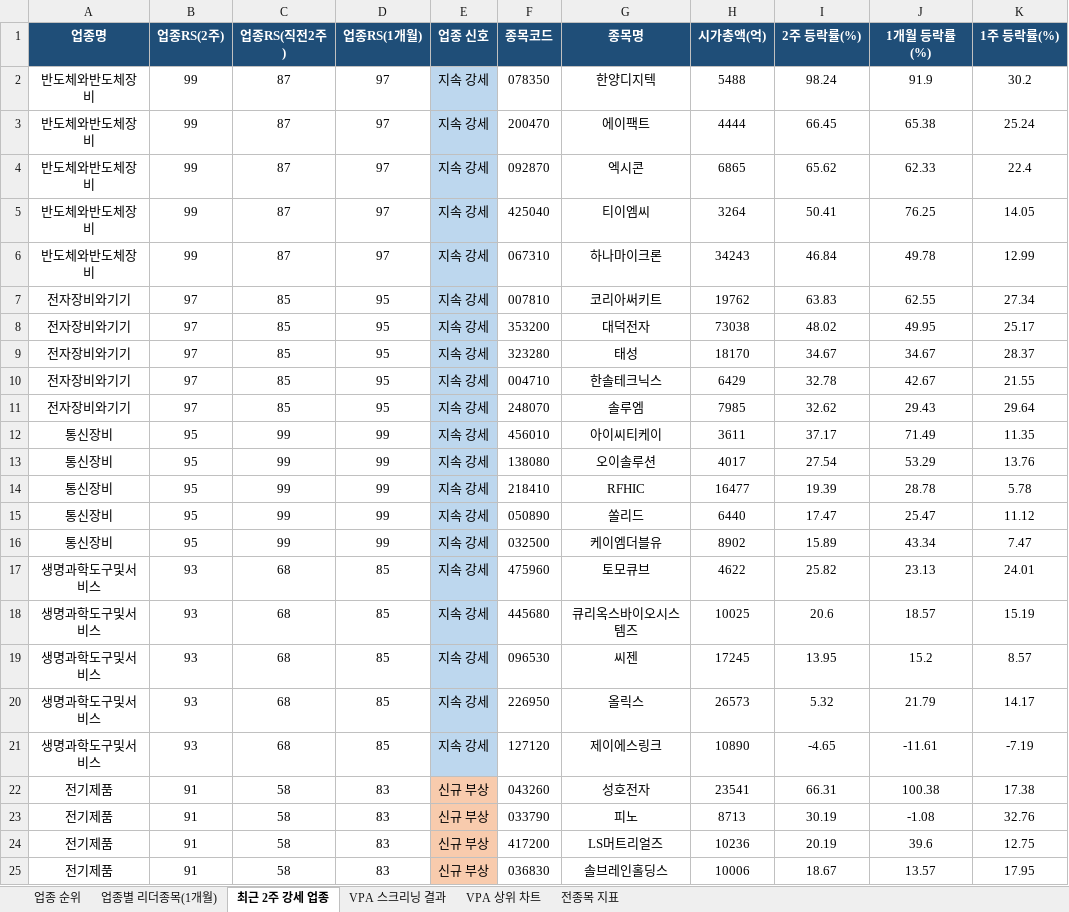
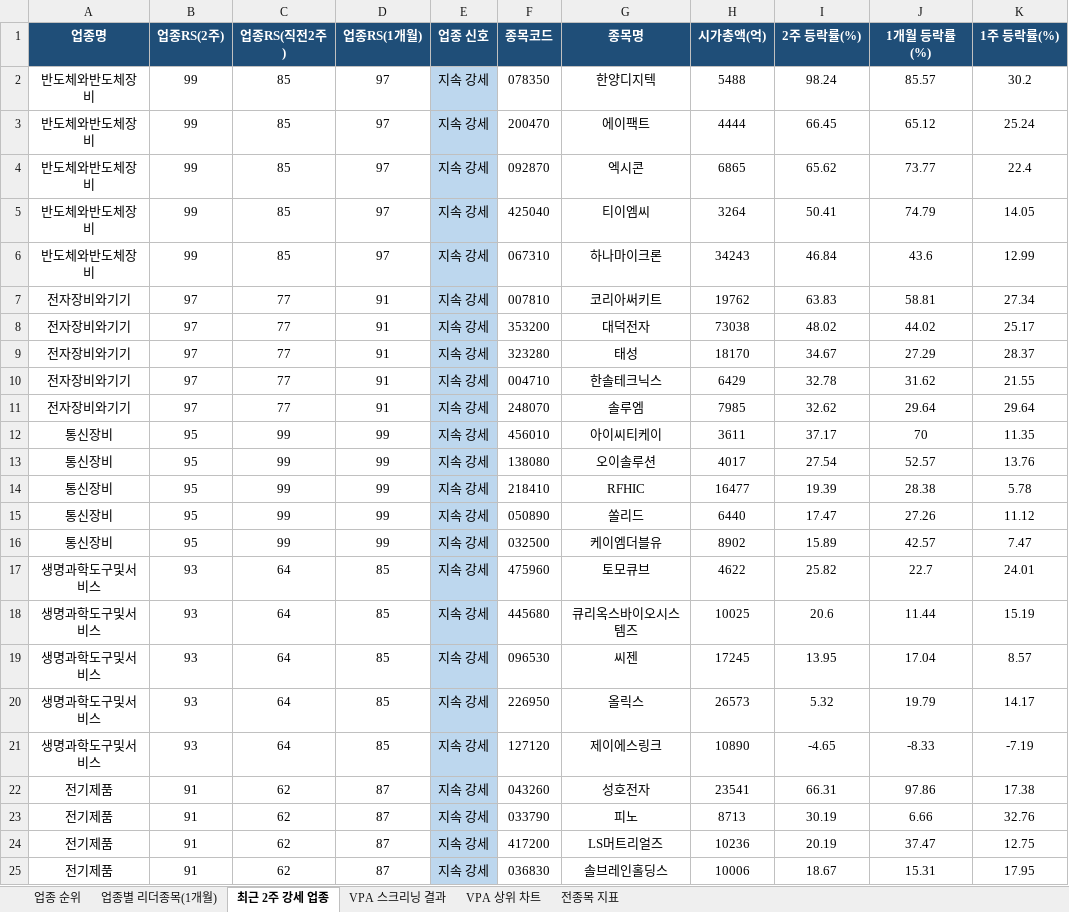
Before and after one commit to gopkh0129/stock, an Excel workbook: docs/data/swing_latest.xlsx, sheet 최근 2주 강세 업종, drawn as a sheet; only a part is shown; values as stored, in another font and other column widths than the file's, no borders; the diff covers the shown part only; the diff names each change by its address in the sheet, - before the commit and + after, or states it on an @@ line.

```diff
--- a/docs/data/swing_latest.xlsx (sheet 최근 2주 강세 업종)
+++ b/docs/data/swing_latest.xlsx (sheet 최근 2주 강세 업종)
-C2:C6 (업종RS(직전2주)): 87
+C2:C6 (업종RS(직전2주)): 85
-J2 (1개월 등락률(%)): 91.9
+J2 (1개월 등락률(%)): 85.57
-J3 (1개월 등락률(%)): 65.38
+J3 (1개월 등락률(%)): 65.12
-J4 (1개월 등락률(%)): 62.33
+J4 (1개월 등락률(%)): 73.77
-J5 (1개월 등락률(%)): 76.25
+J5 (1개월 등락률(%)): 74.79
-J6 (1개월 등락률(%)): 49.78
+J6 (1개월 등락률(%)): 43.6
-C7:C11 (업종RS(직전2주)): 85
+C7:C11 (업종RS(직전2주)): 77
-D7:D11 (업종RS(1개월)): 95
+D7:D11 (업종RS(1개월)): 91
-J7 (1개월 등락률(%)): 62.55
+J7 (1개월 등락률(%)): 58.81
-J8 (1개월 등락률(%)): 49.95
+J8 (1개월 등락률(%)): 44.02
-J9 (1개월 등락률(%)): 34.67
+J9 (1개월 등락률(%)): 27.29
-J10 (1개월 등락률(%)): 42.67
+J10 (1개월 등락률(%)): 31.62
-J11 (1개월 등락률(%)): 29.43
+J11 (1개월 등락률(%)): 29.64
-J12 (1개월 등락률(%)): 71.49
+J12 (1개월 등락률(%)): 70
-J13 (1개월 등락률(%)): 53.29
+J13 (1개월 등락률(%)): 52.57
-J14 (1개월 등락률(%)): 28.78
+J14 (1개월 등락률(%)): 28.38
-J15 (1개월 등락률(%)): 25.47
+J15 (1개월 등락률(%)): 27.26
-J16 (1개월 등락률(%)): 43.34
+J16 (1개월 등락률(%)): 42.57
-C17:C21 (업종RS(직전2주)): 68
+C17:C21 (업종RS(직전2주)): 64
-J17 (1개월 등락률(%)): 23.13
+J17 (1개월 등락률(%)): 22.7
-J18 (1개월 등락률(%)): 18.57
+J18 (1개월 등락률(%)): 11.44
-J19 (1개월 등락률(%)): 15.2
+J19 (1개월 등락률(%)): 17.04
-J20 (1개월 등락률(%)): 21.79
+J20 (1개월 등락률(%)): 19.79
-J21 (1개월 등락률(%)): -11.61
+J21 (1개월 등락률(%)): -8.33
-C22:C25 (업종RS(직전2주)): 58
+C22:C25 (업종RS(직전2주)): 62
-D22:D25 (업종RS(1개월)): 83
+D22:D25 (업종RS(1개월)): 87
-E22:E25 (업종 신호): 신규 부상
+E22:E25 (업종 신호): 지속 강세
-E22:E25 fill: #F8CBAD
+E22:E25 fill: #BDD7EE
-J22 (1개월 등락률(%)): 100.38
+J22 (1개월 등락률(%)): 97.86
-J23 (1개월 등락률(%)): -1.08
+J23 (1개월 등락률(%)): 6.66
-J24 (1개월 등락률(%)): 39.6
+J24 (1개월 등락률(%)): 37.47
-J25 (1개월 등락률(%)): 13.57
+J25 (1개월 등락률(%)): 15.31
```
Also changed, not shown: 60 edited cells and cell formats elsewhere in this sheet, sheet 전종목 지표, sheet 업종 순위, sheet 업종별 리더종목(1개월), sheet VPA 스크리닝 결과, charts or pictures, 1 other file.
